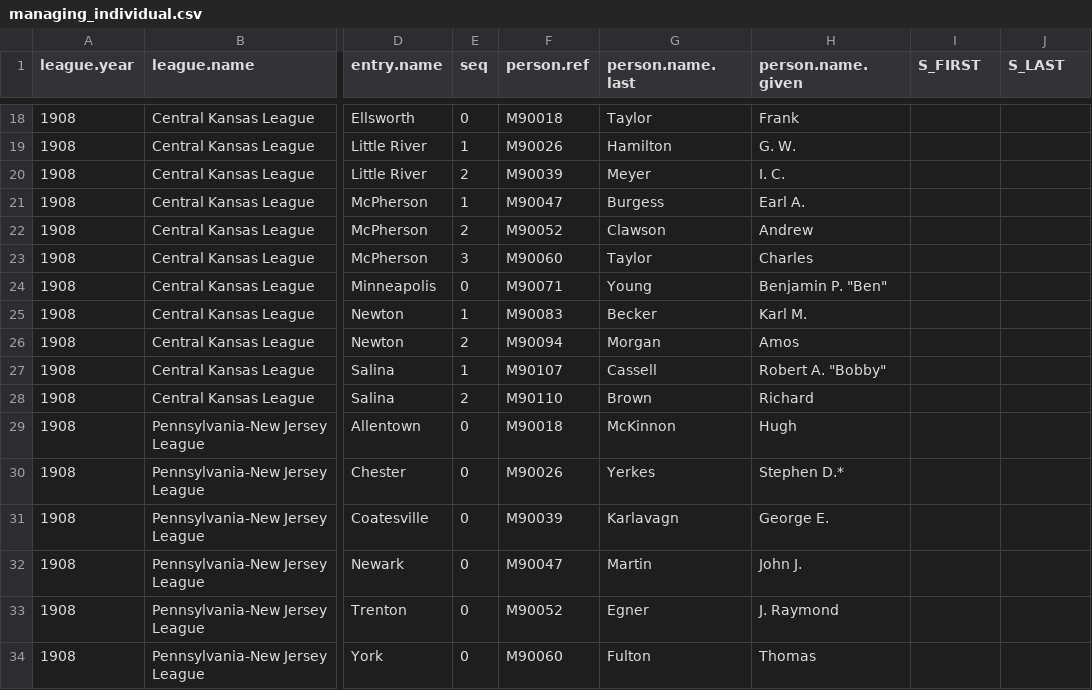
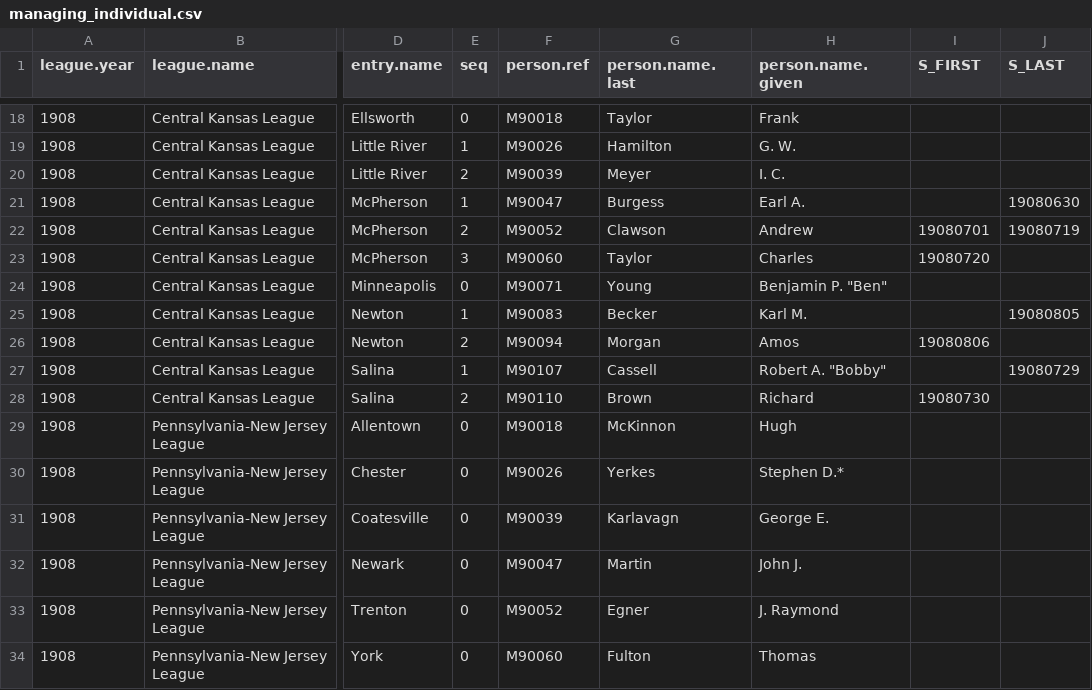
Before and after one commit to doc22940/minoraverages, a CSV file: processed/Howard/managing_individual.csv, drawn as a sheet; only a part is shown, gaps mark what is left out; the diff names each change by its address in the sheet, - before the commit and + after, or states it on an @@ line.

```diff
--- a/processed/Howard/managing_individual.csv
+++ b/processed/Howard/managing_individual.csv
-J21 (S_LAST): (empty)
+J21 (S_LAST): 19080630
-I22 (S_FIRST): (empty)
+I22 (S_FIRST): 19080701
-J22 (S_LAST): (empty)
+J22 (S_LAST): 19080719
-I23 (S_FIRST): (empty)
+I23 (S_FIRST): 19080720
-J25 (S_LAST): (empty)
+J25 (S_LAST): 19080805
-I26 (S_FIRST): (empty)
+I26 (S_FIRST): 19080806
-J27 (S_LAST): (empty)
+J27 (S_LAST): 19080729
-I28 (S_FIRST): (empty)
+I28 (S_FIRST): 19080730
```
Also changed, not shown: processed/Howard/playing_team.csv, 3 other files.
